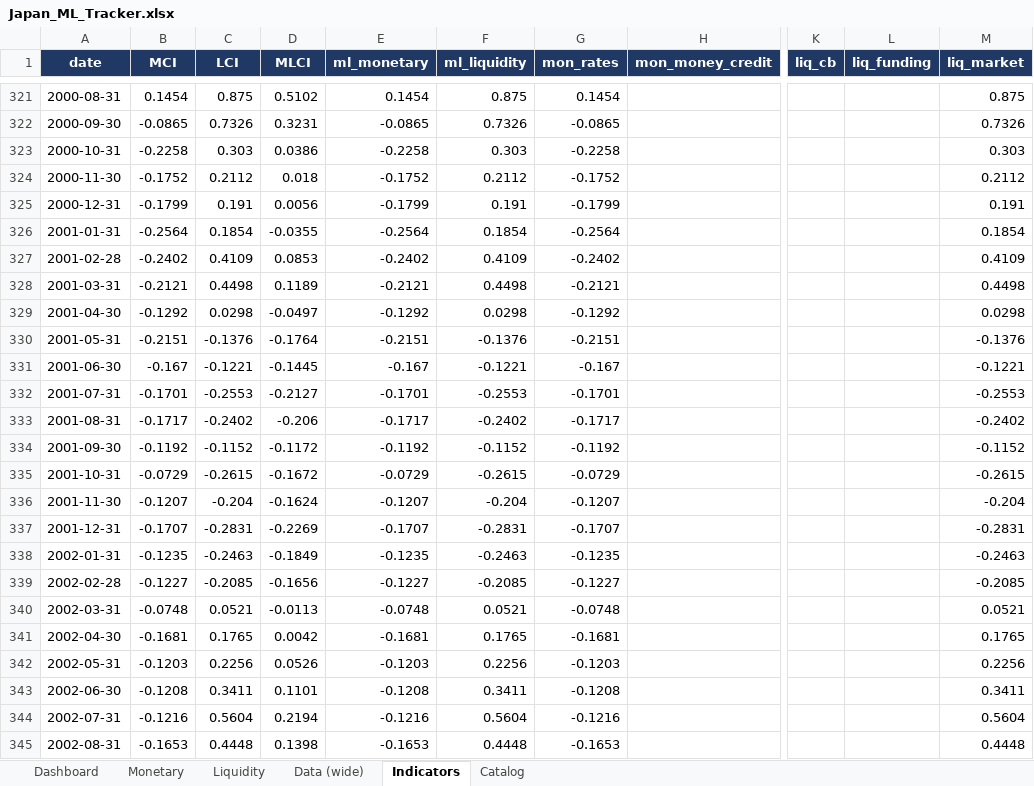
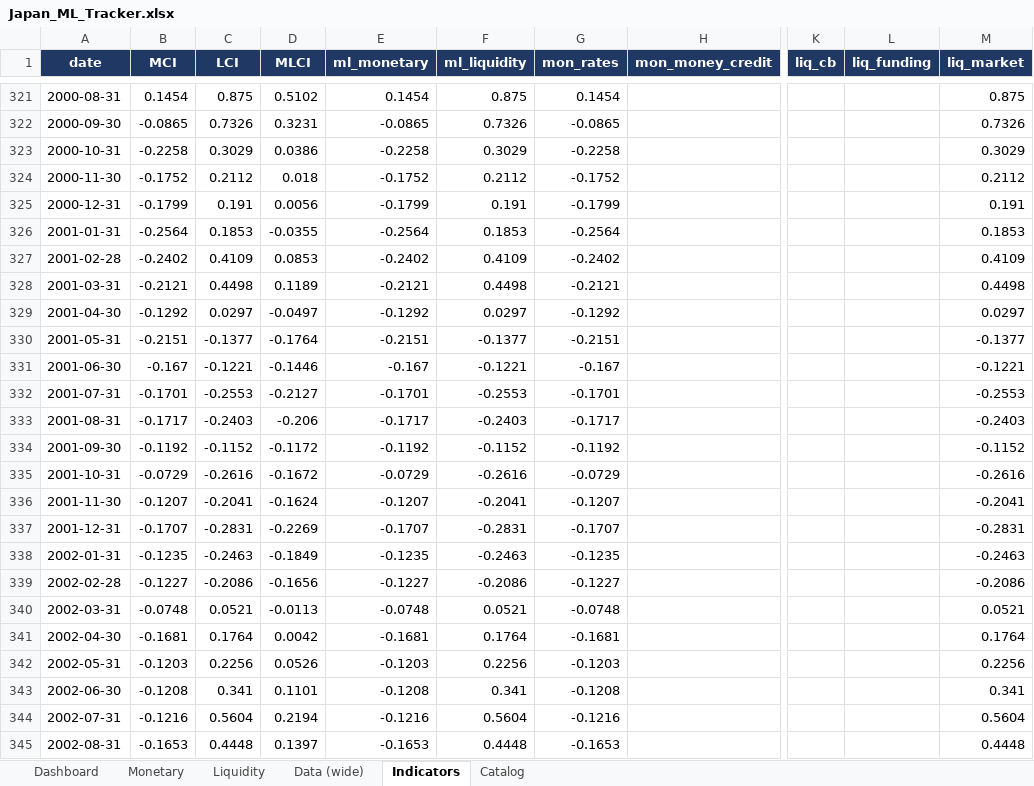
Before and after one commit to LY069/Japan-Financial-Condition-Tracker, an Excel workbook: Japan_ML_Tracker.xlsx, sheet Indicators, drawn as a sheet; only a part is shown, gaps mark what is left out; values as stored, in another font and other column widths than the file's, no borders; the diff covers the shown part only; the diff names each change by its address in the sheet, - before the commit and + after, or states it on an @@ line.

```diff
--- a/Japan_ML_Tracker.xlsx (sheet Indicators)
+++ b/Japan_ML_Tracker.xlsx (sheet Indicators)
-C323 (LCI): 0.303
+C323 (LCI): 0.3029
-F323 (ml_liquidity): 0.303
+F323 (ml_liquidity): 0.3029
-M323 (liq_market): 0.303
+M323 (liq_market): 0.3029
-C326 (LCI): 0.1854
+C326 (LCI): 0.1853
-F326 (ml_liquidity): 0.1854
+F326 (ml_liquidity): 0.1853
-M326 (liq_market): 0.1854
+M326 (liq_market): 0.1853
-C329 (LCI): 0.0298
+C329 (LCI): 0.0297
-F329 (ml_liquidity): 0.0298
+F329 (ml_liquidity): 0.0297
-M329 (liq_market): 0.0298
+M329 (liq_market): 0.0297
-C330 (LCI): -0.1376
+C330 (LCI): -0.1377
-F330 (ml_liquidity): -0.1376
+F330 (ml_liquidity): -0.1377
-M330 (liq_market): -0.1376
+M330 (liq_market): -0.1377
-D331 (MLCI): -0.1445
+D331 (MLCI): -0.1446
-C333 (LCI): -0.2402
+C333 (LCI): -0.2403
-F333 (ml_liquidity): -0.2402
+F333 (ml_liquidity): -0.2403
-M333 (liq_market): -0.2402
+M333 (liq_market): -0.2403
-C335 (LCI): -0.2615
+C335 (LCI): -0.2616
-F335 (ml_liquidity): -0.2615
+F335 (ml_liquidity): -0.2616
-M335 (liq_market): -0.2615
+M335 (liq_market): -0.2616
-C336 (LCI): -0.204
+C336 (LCI): -0.2041
-F336 (ml_liquidity): -0.204
+F336 (ml_liquidity): -0.2041
-M336 (liq_market): -0.204
+M336 (liq_market): -0.2041
-C339 (LCI): -0.2085
+C339 (LCI): -0.2086
-F339 (ml_liquidity): -0.2085
+F339 (ml_liquidity): -0.2086
-M339 (liq_market): -0.2085
+M339 (liq_market): -0.2086
-C341 (LCI): 0.1765
+C341 (LCI): 0.1764
-F341 (ml_liquidity): 0.1765
+F341 (ml_liquidity): 0.1764
-M341 (liq_market): 0.1765
+M341 (liq_market): 0.1764
-C343 (LCI): 0.3411
+C343 (LCI): 0.341
-F343 (ml_liquidity): 0.3411
+F343 (ml_liquidity): 0.341
-M343 (liq_market): 0.3411
+M343 (liq_market): 0.341
-D345 (MLCI): 0.1398
+D345 (MLCI): 0.1397
```
Also changed, not shown: 110 edited cells elsewhere in this sheet, sheet Liquidity, sheet Data (wide), hidden cells, Japan_FCI_Tracker.xlsx, 5 other files.
